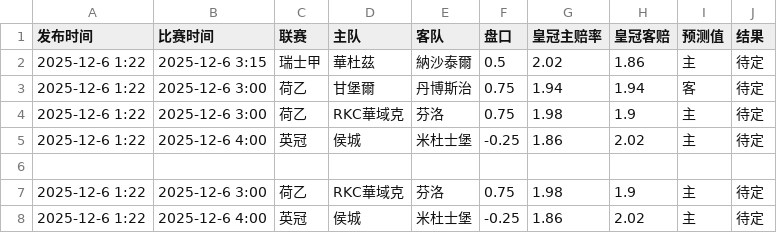
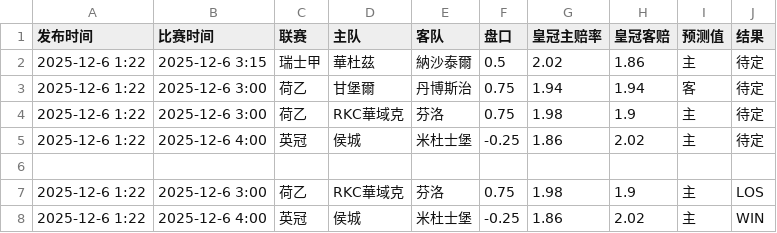
Before and after one commit to NegentropyLab/test1, a CSV file: 20251129.csv, drawn as a sheet.

Commit message:
Update 20251129.csv

```diff
--- a/20251129.csv
+++ b/20251129.csv
@@ -6,3 +6,3 @@
 
-2025-12-6 1:22,2025-12-6 3:00,荷乙,RKC華域克,芬洛,0.75,1.98,1.9,主,待定
-2025-12-6 1:22,2025-12-6 4:00,英冠,侯城,米杜士堡,-0.25,1.86,2.02,主,待定
+2025-12-6 1:22,2025-12-6 3:00,荷乙,RKC華域克,芬洛,0.75,1.98,1.9,主,LOS
+2025-12-6 1:22,2025-12-6 4:00,英冠,侯城,米杜士堡,-0.25,1.86,2.02,主,WIN
```
